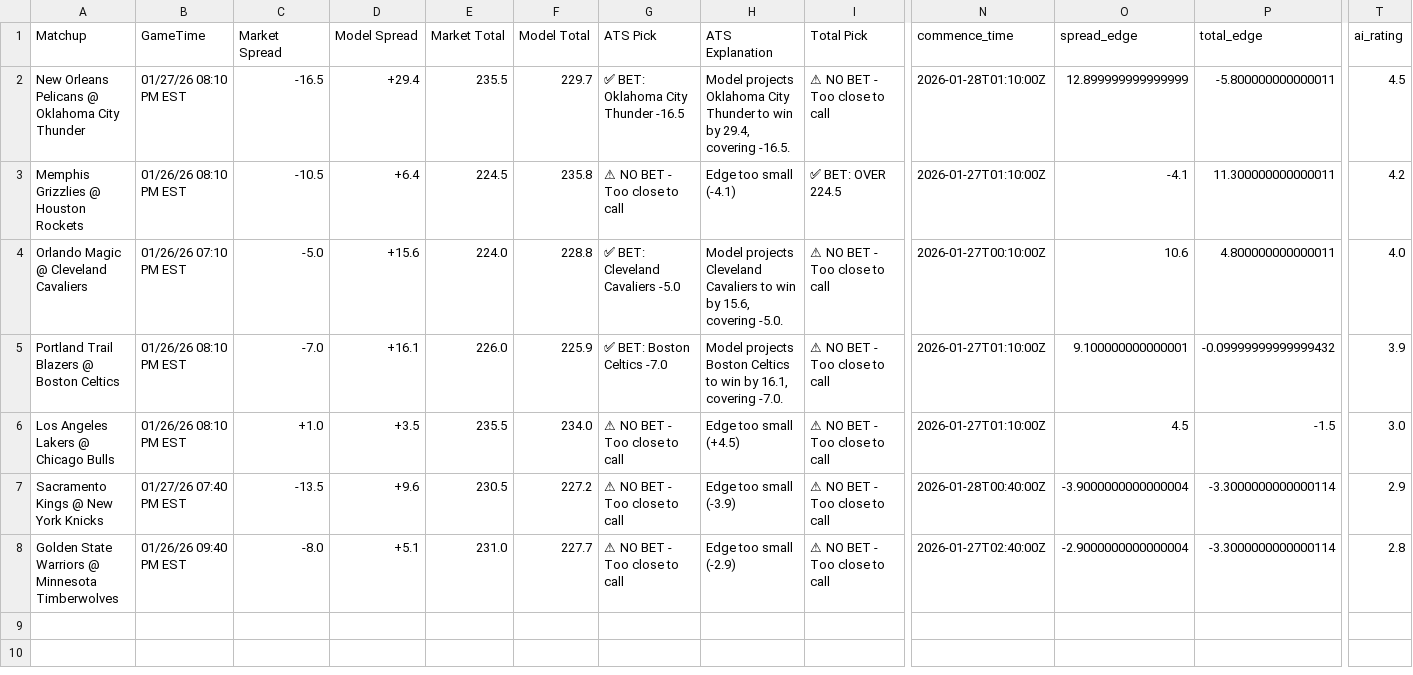
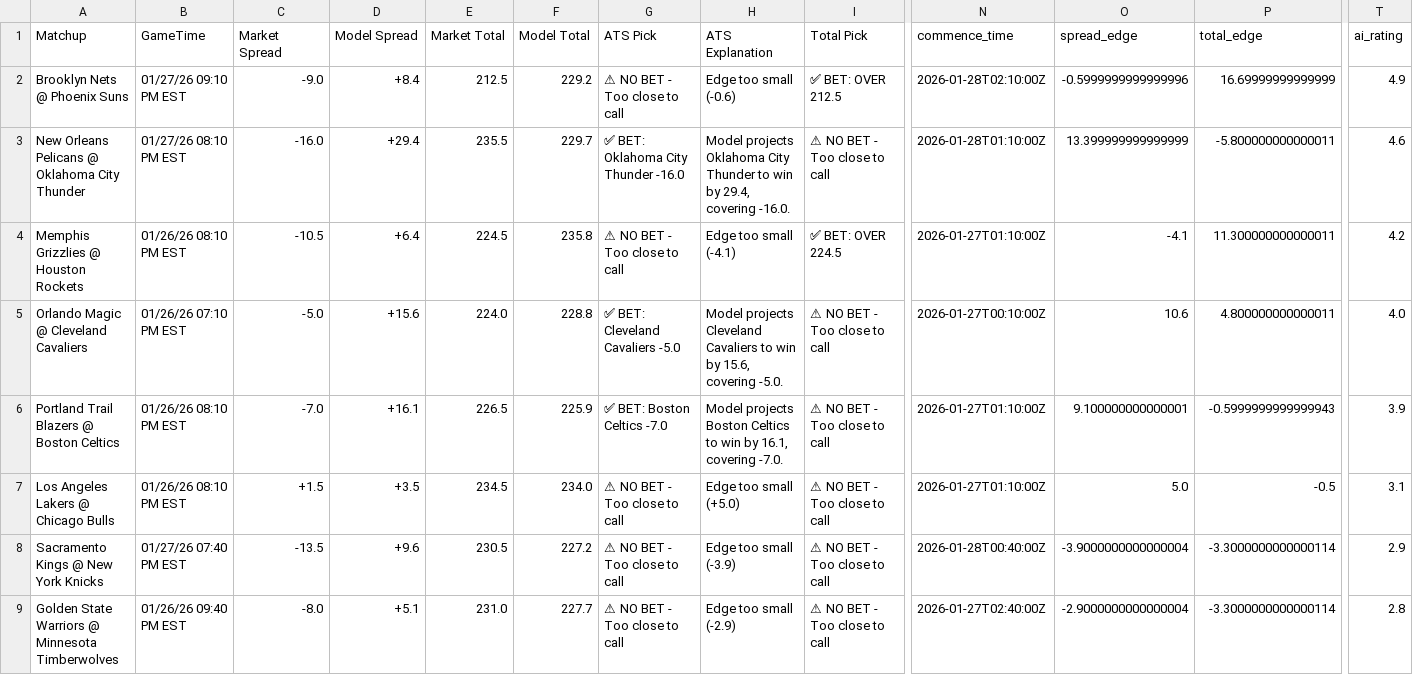
Before and after one commit to BangLetsGetIt/NBA-NCAA-Betting-Models, a CSV file: nba/nba_model_output.csv, drawn as a sheet; only a part is shown, gaps mark what is left out; addresses are those after the commit; rows hold the shown columns only; the diff names each change by its address in the sheet, - before the commit and + after, or states it on an @@ line.

Commit message:
Update model outputs - 2026-01-26 17:57:44

```diff
--- a/nba/nba_model_output.csv
+++ b/nba/nba_model_output.csv
+row 2: Brooklyn Nets @ Phoenix Suns | 01/27/26 09:10 PM EST | -9.0 | +8.4 | 212.5 | 229.2 | ⚠ NO BET - Too close to call | Edge too small (-0.6) | ✅ BET: OVER 212.5 | 2026-01-28T02:10:00Z | -0.5999999999999996 | 16.69999999999999 | 4.9
-C3 (Market Spread): -16.5
+C3 (Market Spread): -16.0
-G3 (ATS Pick): ✅ BET: Oklahoma City Thunder -16.5
+G3 (ATS Pick): ✅ BET: Oklahoma City Thunder -16.0
-H3 (ATS Explanation): …29.4, covering -16.5.
+H3 (ATS Explanation): …29.4, covering -16.0.
-O3 (spread_edge): 12.899999999999999
+O3 (spread_edge): 13.399999999999999
-T3 (ai_rating): 4.5
+T3 (ai_rating): 4.6
-E6 (Market Total): 226.0
+E6 (Market Total): 226.5
-P6 (total_edge): -0.09999999999999432
+P6 (total_edge): -0.5999999999999943
-C7 (Market Spread): +1.0
+C7 (Market Spread): +1.5
-E7 (Market Total): 235.5
+E7 (Market Total): 234.5
-H7 (ATS Explanation): Edge too small (+4.5)
+H7 (ATS Explanation): Edge too small (+5.0)
-O7 (spread_edge): 4.5
+O7 (spread_edge): 5.0
-P7 (total_edge): -1.5
+P7 (total_edge): -0.5
-T7 (ai_rating): 3.0
+T7 (ai_rating): 3.1
```
Also changed, not shown: ncaa/ncaab_model_output.csv, 18 other files.
